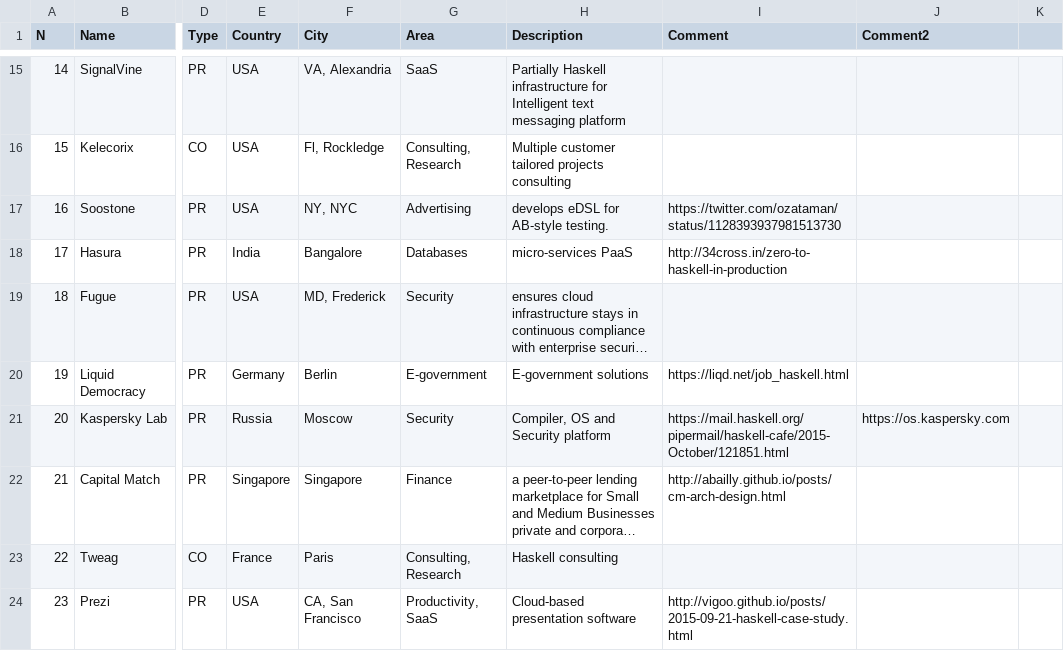
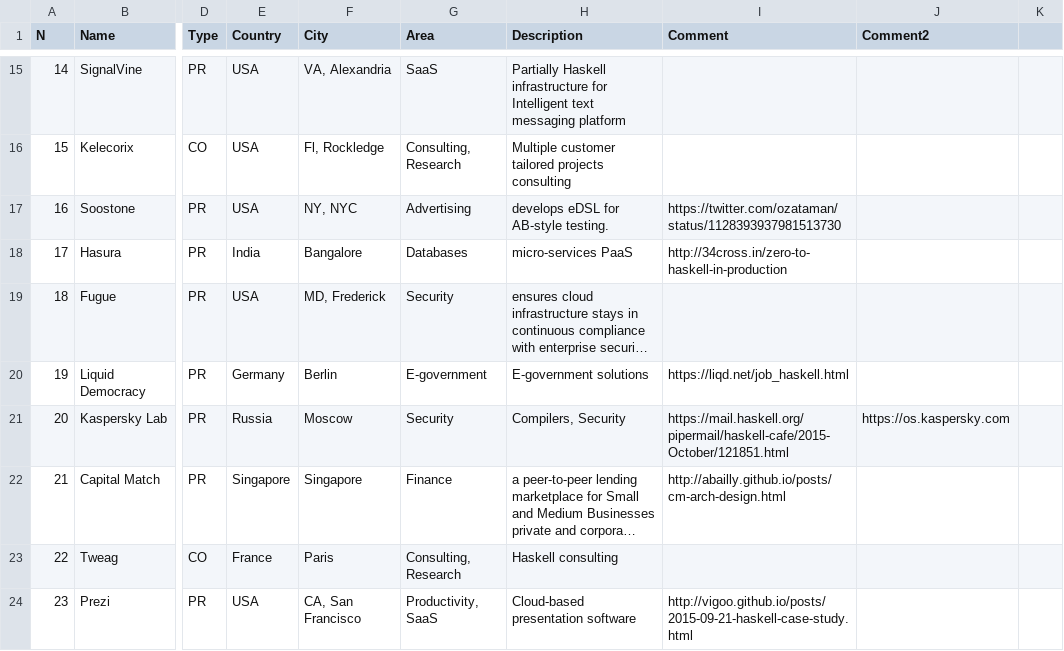
Before and after one commit to sigrlami/haskellcosm, a CSV file: companies/active.csv, drawn as a sheet; only a part is shown, gaps mark what is left out; long unchanged cells end in …; the diff names each change by its address in the sheet, - before the commit and + after, or states it on an @@ line.

Commit message:
use unified area tags for Kaspersky

```diff
--- a/companies/active.csv
+++ b/companies/active.csv
-H21 (Description): Compiler, OS and Security platform
+H21 (Description): Compilers, Security
```
